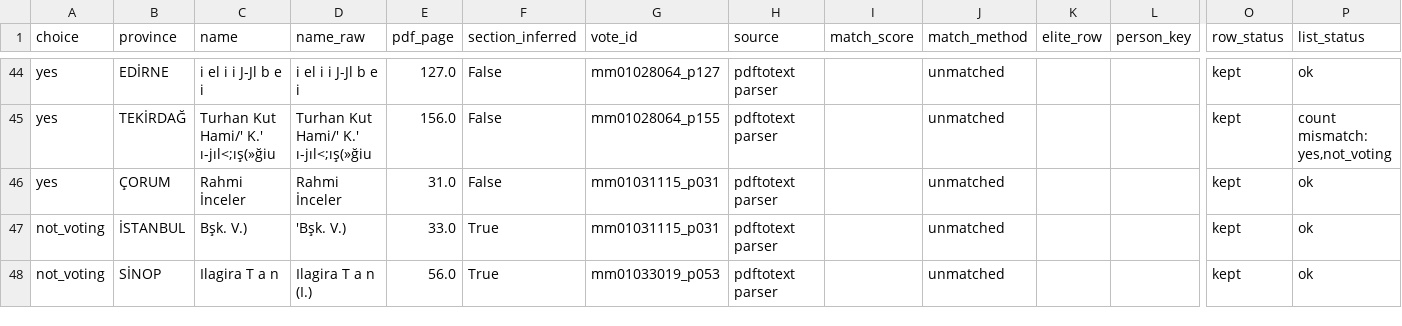
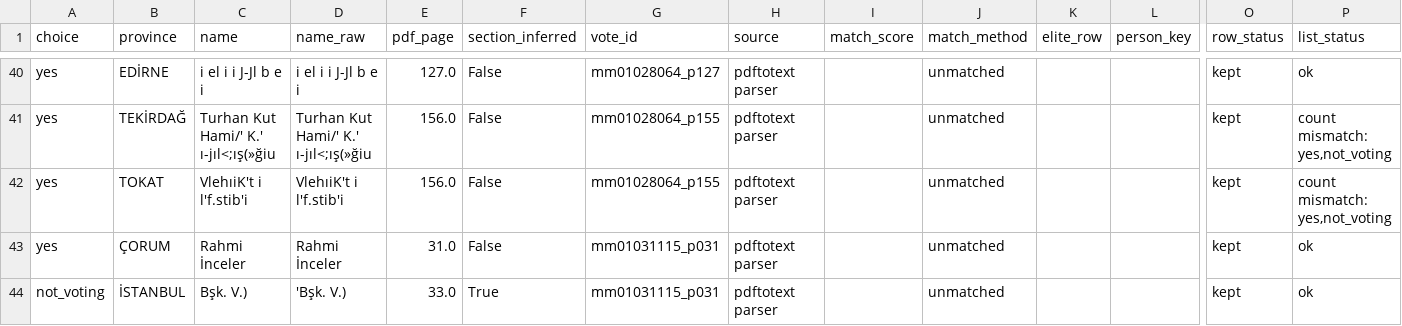
Before and after one commit to osmandemirbag/rollcalllandrc, a CSV file: data/interim/unmatched_for_review.csv, drawn as a sheet; only a part is shown, gaps mark what is left out; the shorter side is filled out with more unchanged rows; rows hold the shown columns only; the diff covers the shown part only; the diff names each change by its address in the sheet, - before the commit and + after, or states it on an @@ line.

```diff
--- a/data/interim/unmatched_for_review.csv
+++ b/data/interim/unmatched_for_review.csv
+row 42: yes | TOKAT | VlehıiK't i l'f.stib'i | VlehıiK't i l'f.stib'i | 156.0 | False | mm01028064_p155 | pdftotext parser |  | unmatched |  |  | kept | count mismatch: yes,not_voting
```
Also changed, not shown: 8 added rows and 6 removed rows elsewhere in this file, data/interim/agri_candidates_rejected.csv, data/interim/namelist_checks.csv, 40 other files.
